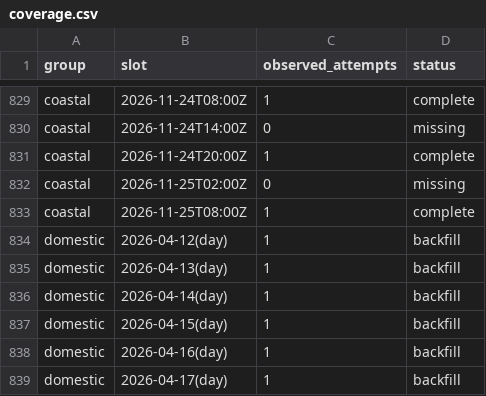
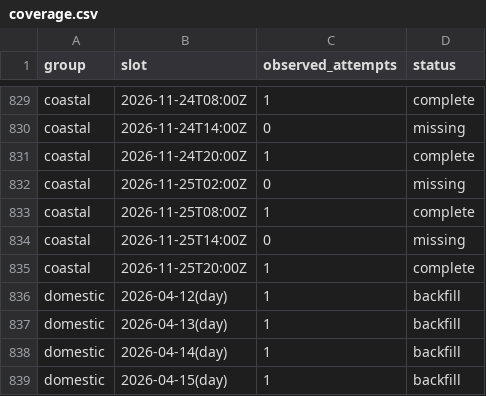
Before and after one commit to jacob7choi-xyz/fli-tracker, a CSV file: coverage.csv, drawn as a sheet; only a part is shown, gaps mark what is left out; the shorter side is filled out with more unchanged rows; the diff names each change by its address in the sheet, - before the commit and + after, or states it on an @@ line.

```diff
--- a/coverage.csv
+++ b/coverage.csv
+row 834: coastal | 2026-11-25T14:00Z | 0 | missing
+row 835: coastal | 2026-11-25T20:00Z | 1 | complete
```
Also changed, not shown: 1 other file.
